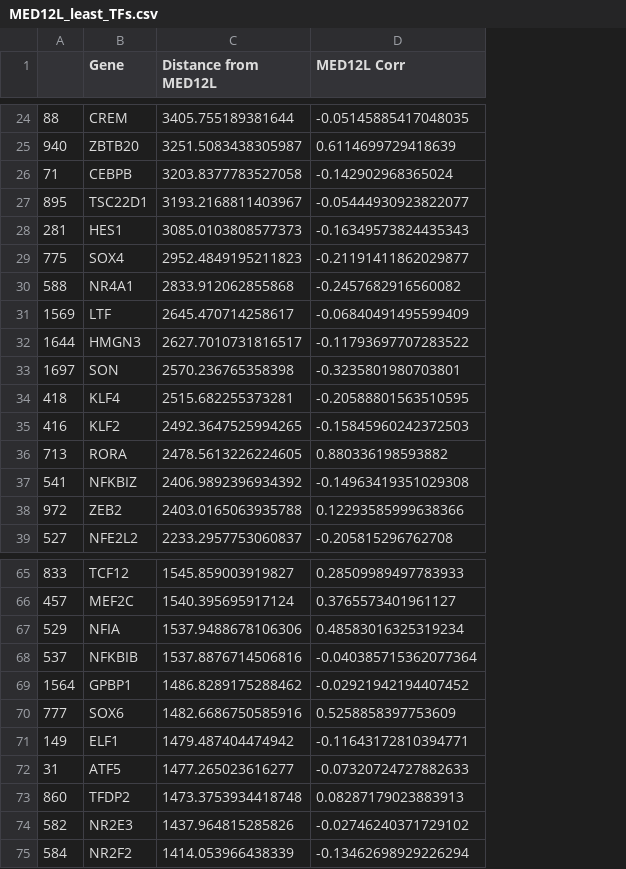
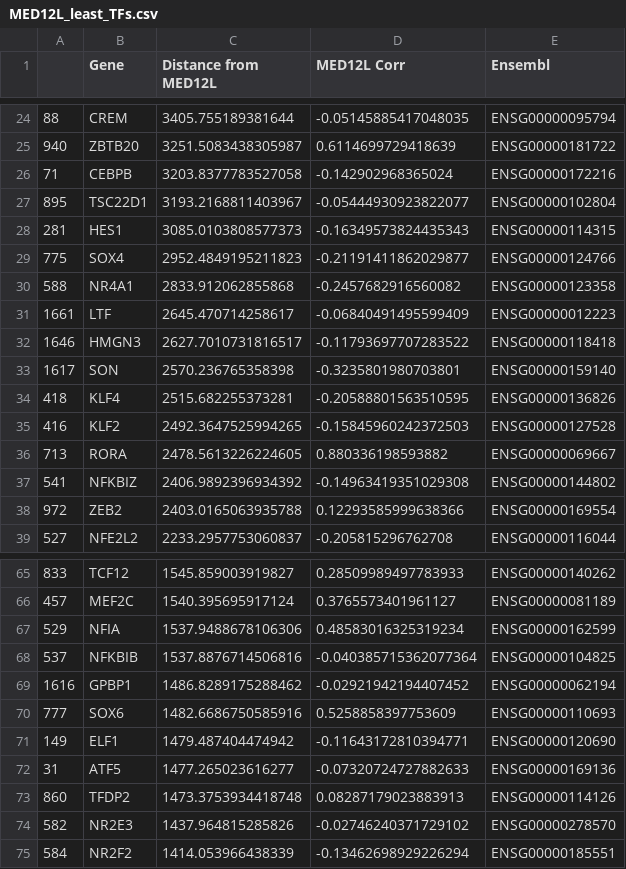
Before and after one commit to kinseylong/StallerRotation, a CSV file: cofactors_humanproteinatlas/helperdata/MED12L_least_TFs.csv, drawn as a sheet; only a part is shown, gaps mark what is left out; the diff covers the shown part only; the diff names each change by its address in the sheet, - before the commit and + after, or states it on an @@ line.

```diff
--- a/cofactors_humanproteinatlas/helperdata/MED12L_least_TFs.csv
+++ b/cofactors_humanproteinatlas/helperdata/MED12L_least_TFs.csv
+column E (Ensembl), rows 24-39: ENSG00000095794 | ENSG00000181722 | ENSG00000172216 | ENSG00000102804 | ENSG00000114315 | ENSG00000124766 | ENSG00000123358 | ENSG00000012223 | ENSG00000118418 | ENSG00000159140 | ENSG00000136826 | ENSG00000127528 | ENSG00000069667 | ENSG00000144802 | ENSG00000169554 | ENSG00000116044; rows 65-75: ENSG00000140262 | ENSG00000081189 | ENSG00000162599 | ENSG00000104825 | ENSG00000062194 | ENSG00000110693 | ENSG00000120690 | ENSG00000169136 | ENSG00000114126 | ENSG00000278570 | ENSG00000185551
-A31: 1569
+A31: 1661
-A32: 1644
+A32: 1646
-A33: 1697
+A33: 1617
-A69: 1564
+A69: 1616
```
Also changed, not shown: 6 edited cells elsewhere in this file, cofactors_humanproteinatlas/helperdata/MED12_least_TFs.csv, cofactors_humanproteinatlas/helperdata/MED12andL_random_TFs.csv, 6 other files.
